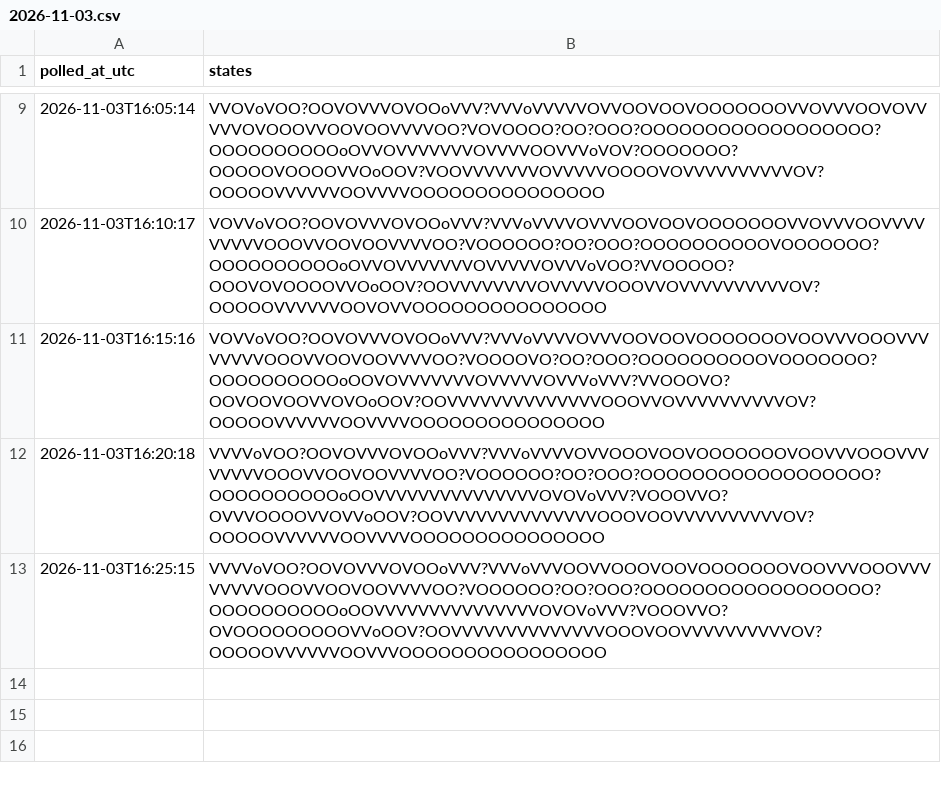
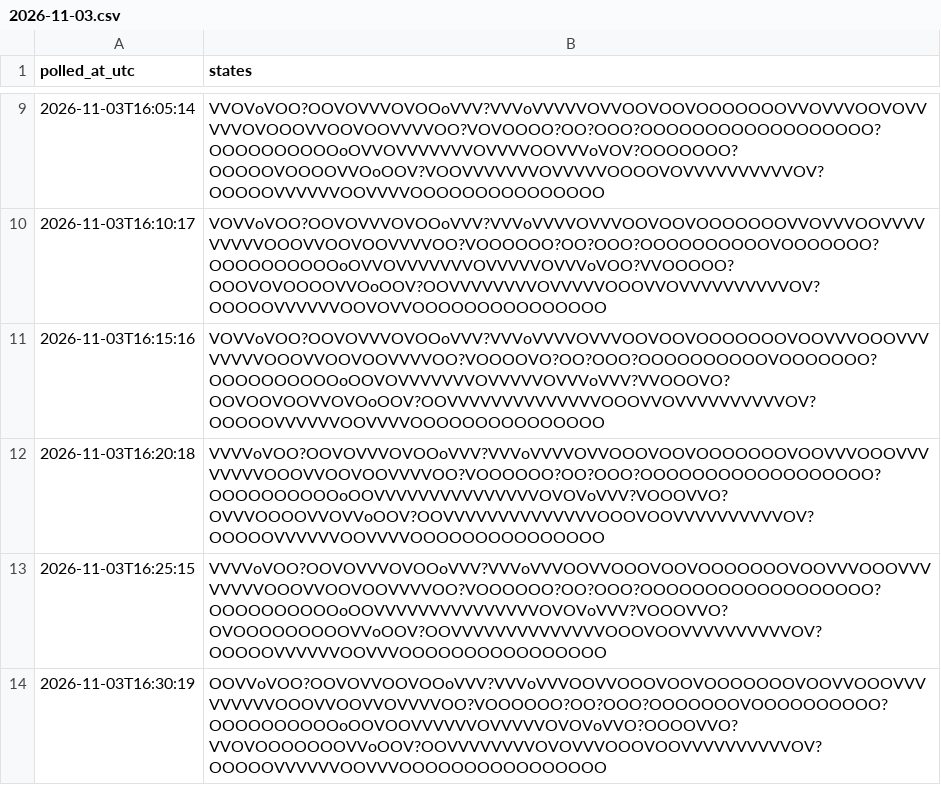
Before and after one commit to citina/curb-log, a CSV file: tools/data/ci/2026-11-03.csv, drawn as a sheet; only a part is shown, gaps mark what is left out; the diff names each change by its address in the sheet, - before the commit and + after, or states it on an @@ line.

```diff
--- a/tools/data/ci/2026-11-03.csv
+++ b/tools/data/ci/2026-11-03.csv
+row 14: 2026-11-03T16:30:19 | OOVVoVOO?OOVOVVOOVOOoVVV?VVVoVVVOOVVOOOVOOVOOOOOOOVOOVVOOOVVVVVVVVVOOOVVOOVVOVVVVOO?VOOOOOO?OO?OOO?OOOOOOOVOOOOOOOOOO?OOOOOOOOOOoOOVOOVVVVVVOVVVVVOVOVoVVO?OOOOVVO?VVOVOOOOOOOVVoOOV?OOVVVVVVVVOVOVVVOOOVOOVVVVVVVVVVOV?OOOOOVVVVVVOOVVVOOOOOOOOOOOOOOOO
```
Also changed, not shown: 1 other file.
